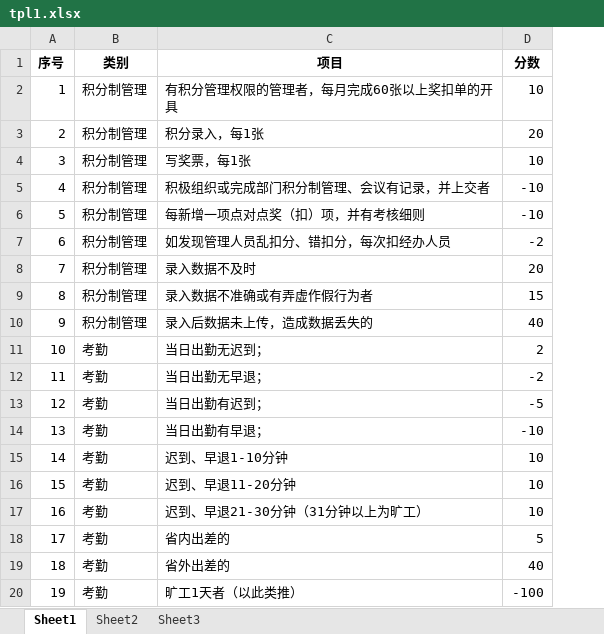
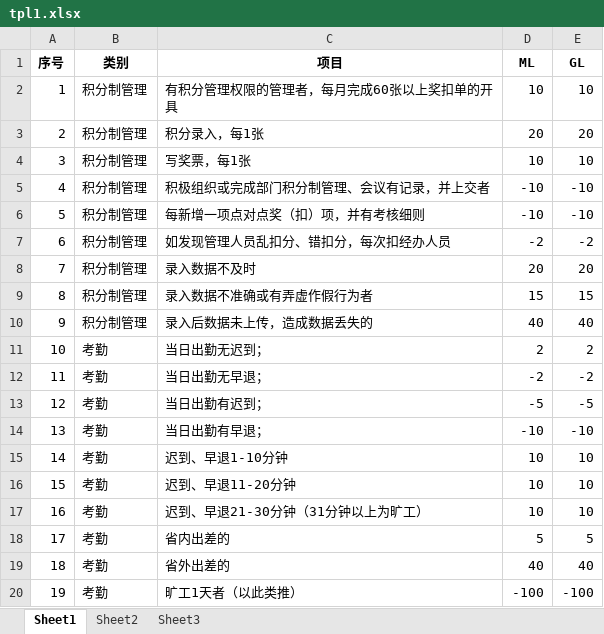
Before and after one commit to yang035/PMadmin, an Excel workbook: public/template/tpl1.xlsx, sheet Sheet1, drawn as a sheet; values as stored, in another font and other column widths than the file's, no borders; the diff names each change by its address in the sheet, - before the commit and + after, or states it on an @@ line.

```diff
--- a/public/template/tpl1.xlsx (sheet Sheet1)
+++ b/public/template/tpl1.xlsx (sheet Sheet1)
+column E (GL), rows 2-20: 10 | 20 | 10 | -10 | -10 | -2 | 20 | 15 | 40 | 2 | -2 | -5 | -10 | 10 | 10 | 10 | 5 | 40 | -100
-D1: 分数
+D1: ML
```
Also changed, not shown: 7 other files.
